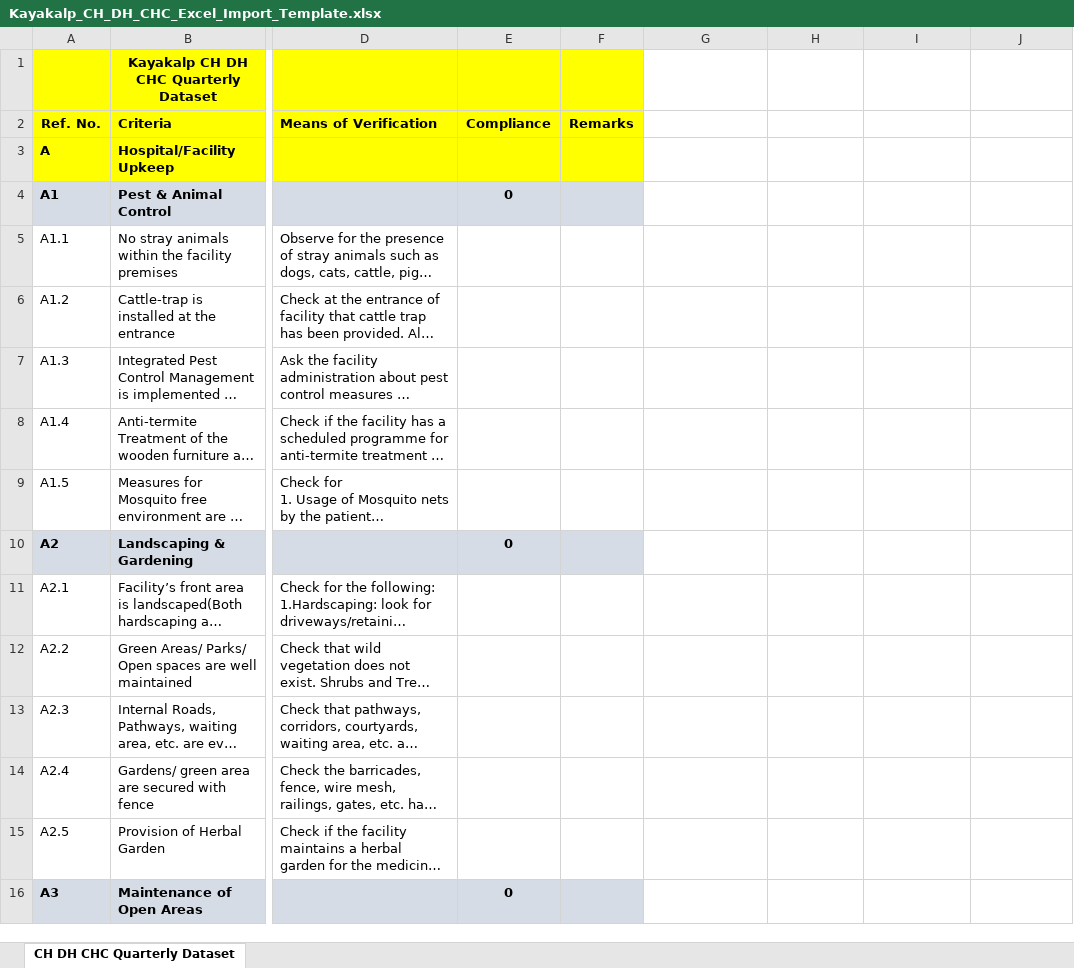
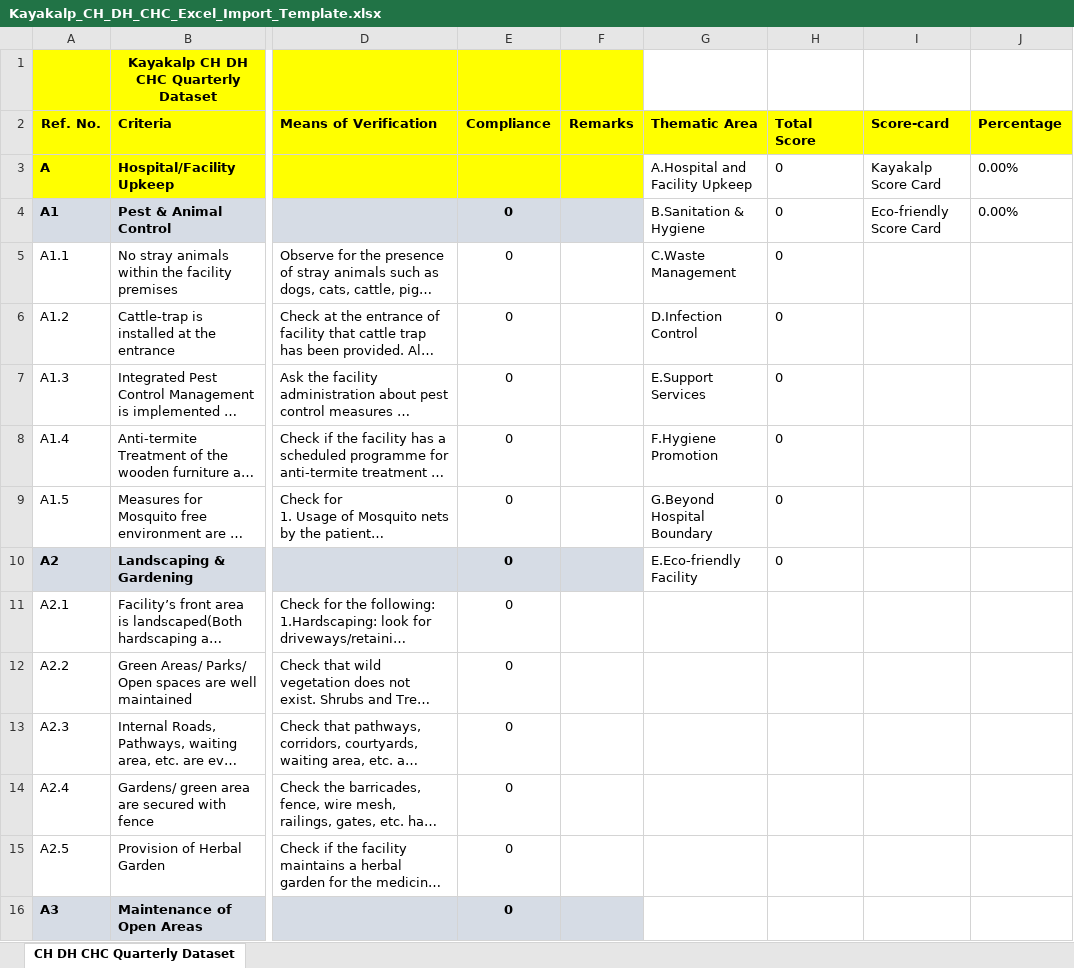
Before and after one commit to hispindia/Apps-Development, an Excel workbook: components/download_templates/templates/Kayakalp_CH_DH_CHC_Excel_Import_Template.xlsx, sheet CH DH CHC Quarterly Dataset, drawn as a sheet; only a part is shown, gaps mark what is left out; long unchanged cells end in …; values as stored, in another font and other column widths than the file's, no borders; the diff covers the shown part only; the diff names each change by its address in the sheet, - before the commit and + after, or states it on an @@ line.

```diff
--- a/components/download_templates/templates/Kayakalp_CH_DH_CHC_Excel_Import_Template.xlsx (sheet CH DH CHC Quarterly Dataset)
+++ b/components/download_templates/templates/Kayakalp_CH_DH_CHC_Excel_Import_Template.xlsx (sheet CH DH CHC Quarterly Dataset)
-G2: (empty)
+G2: Thematic Area
-G2:J2 fill: none
+G2:J2 fill: #FFFF00
-H2: (empty)
+H2: Total Score
-I2: (empty)
+I2: Score-card
-J2: (empty)
+J2: Percentage
-G3 (Thematic Area): (empty)
+G3 (Thematic Area): A.Hospital and Facility Upkeep
-H3:H10 (Total Score): (empty)
+H3:H10 (Total Score): 0
-I3 (Score-card): (empty)
+I3 (Score-card): Kayakalp Score Card
-J3:J4 (Percentage): (empty)
+J3:J4 (Percentage): 0.00%
-G4 (Thematic Area): (empty)
+G4 (Thematic Area): B.Sanitation & Hygiene
-I4 (Score-card): (empty)
+I4 (Score-card): Eco-friendly Score Card
-E5:E9 (Compliance): (empty)
+E5:E9 (Compliance): 0
-G5 (Thematic Area): (empty)
+G5 (Thematic Area): C.Waste Management
-G6 (Thematic Area): (empty)
+G6 (Thematic Area): D.Infection Control
-G7 (Thematic Area): (empty)
+G7 (Thematic Area): E.Support Services
-G8 (Thematic Area): (empty)
+G8 (Thematic Area): F.Hygiene Promotion
-G9 (Thematic Area): (empty)
+G9 (Thematic Area): G.Beyond Hospital Boundary
-G10 (Thematic Area): (empty)
+G10 (Thematic Area): E.Eco-friendly Facility
-E11:E15 (Compliance): (empty)
+E11:E15 (Compliance): 0
```
Also changed, not shown: 340 edited cells elsewhere in this sheet, formulas that keep their value, components/download_templates/templates/Kayakalp_PHC_Bedded_Excel_Import_Template.xlsx, components/download_templates/templates/Kayakalp_SC_Excel_Import_Template.xlsx, 1 other file.
